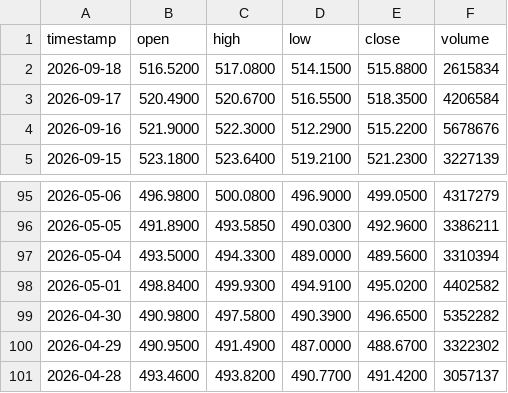
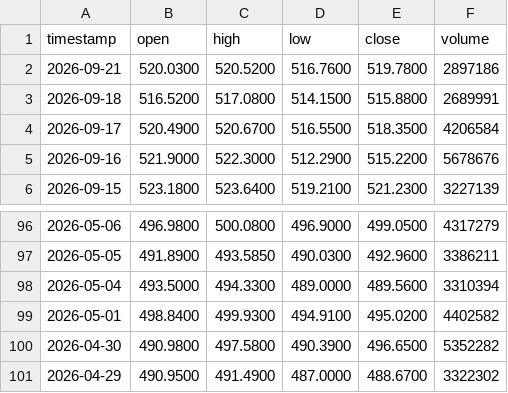
Before and after one commit to johnamcminn-hub/market-data-public, a CSV file: data/DIA.csv, drawn as a sheet; only a part is shown, gaps mark what is left out.

```diff
--- a/data/DIA.csv
+++ b/data/DIA.csv
@@ -1,3 +1,4 @@
 timestamp,open,high,low,close,volume
-2026-09-18,516.5200,517.0800,514.1500,515.8800,2615834
+2026-09-21,520.0300,520.5200,516.7600,519.7800,2897186
+2026-09-18,516.5200,517.0800,514.1500,515.8800,2689991
 2026-09-17,520.4900,520.6700,516.5500,518.3500,4206584
@@ -100,2 +101 @@ timestamp,open,high,low,close,volume
 2026-04-29,490.9500,491.4900,487.0000,488.6700,3322302
-2026-04-28,493.4600,493.8200,490.7700,491.4200,3057137
```
Also changed, not shown: data/EEM.csv, data/GLD.csv, 18 other files.
